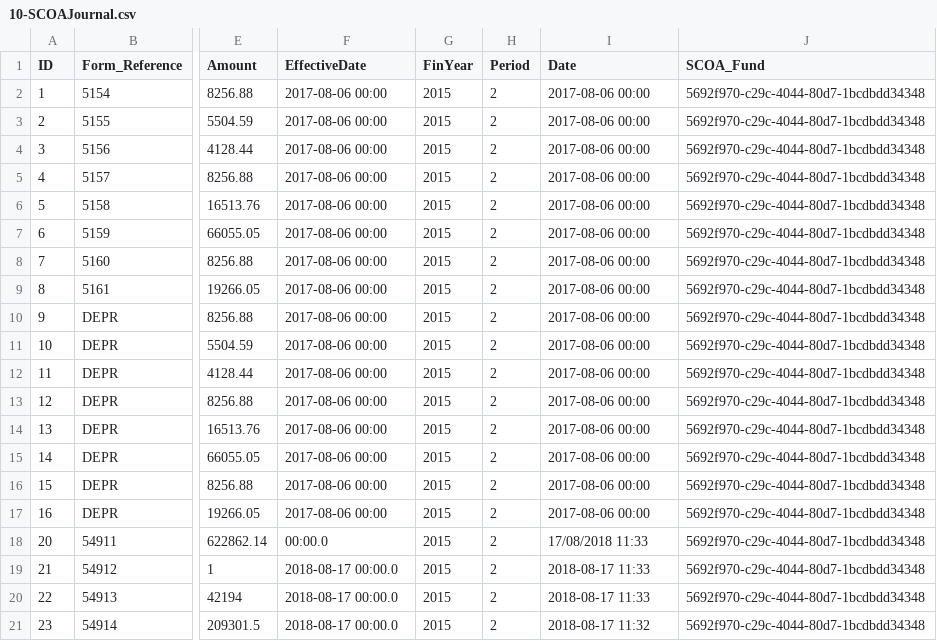
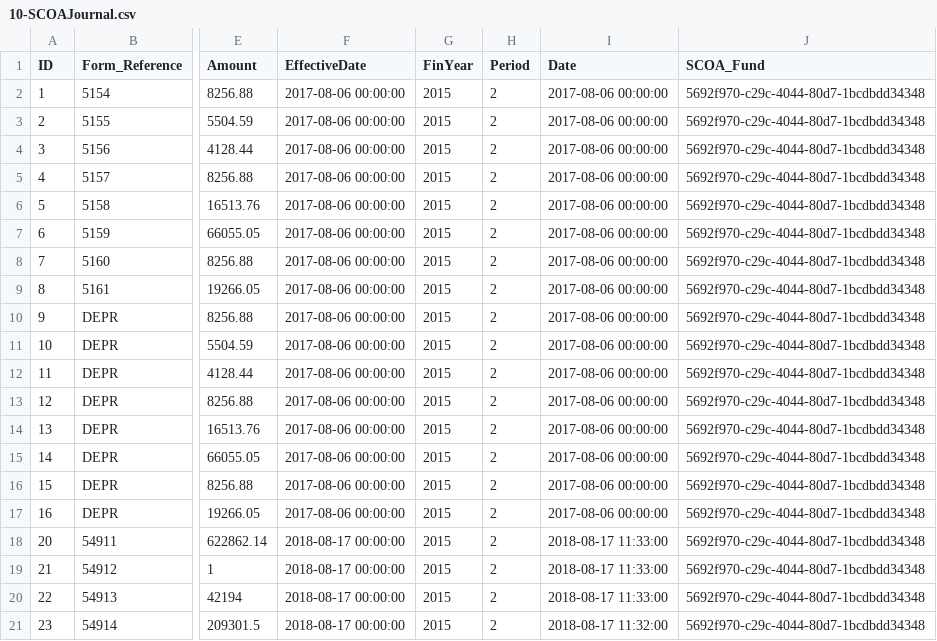
Before and after one commit to IMQS/imqs-asset-testing, a CSV file: scripts/v6/prime/10-SCOAJournal.csv, drawn as a sheet; only a part is shown, gaps mark what is left out; the diff names each change by its address in the sheet, - before the commit and + after, or states it on an @@ line.

Commit message:
Fix date in scoajournal

```diff
--- a/scripts/v6/prime/10-SCOAJournal.csv
+++ b/scripts/v6/prime/10-SCOAJournal.csv
-F2:F17 (EffectiveDate): 2017-08-06 00:00
+F2:F17 (EffectiveDate): 2017-08-06 00:00:00
-I2:I17 (Date): 2017-08-06 00:00
+I2:I17 (Date): 2017-08-06 00:00:00
-F18 (EffectiveDate): 00:00.0
+F18 (EffectiveDate): 2018-08-17 00:00:00
-I18 (Date): 17/08/2018 11:33
+I18 (Date): 2018-08-17 11:33:00
-F19:F21 (EffectiveDate): 2018-08-17 00:00.0
+F19:F21 (EffectiveDate): 2018-08-17 00:00:00
-I19:I20 (Date): 2018-08-17 11:33
+I19:I20 (Date): 2018-08-17 11:33:00
-I21 (Date): 2018-08-17 11:32
+I21 (Date): 2018-08-17 11:32:00
```
